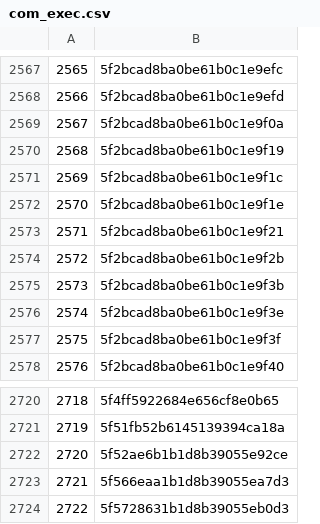
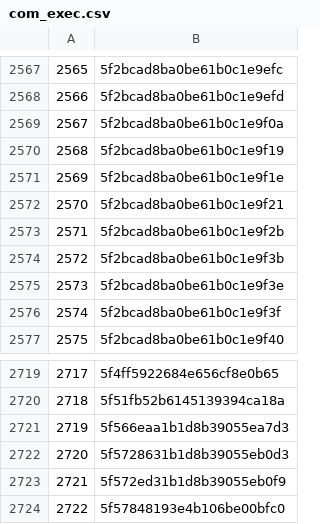
Before and after one commit to rajbirgitrepo/capmain, a CSV file: com_exec.csv, drawn as a sheet; only a part is shown, gaps mark what is left out; the shorter side is filled out with more unchanged rows; removed rows and columns are numbered as before the commit, all else as after; the diff names each change by its address in the sheet, - before the commit and + after, or states it on an @@ line.

```diff
--- a/com_exec.csv
+++ b/com_exec.csv
-row 2571: 2569 | 5f2bcad8ba0be61b0c1e9f1c
@@ column A renumbered from row 2571 down @@
-row 2722: 2720 | 5f52ae6b1b1d8b39055e92ce
```
Also changed, not shown: donation.csv, exp_exec.csv, 10 other files.
